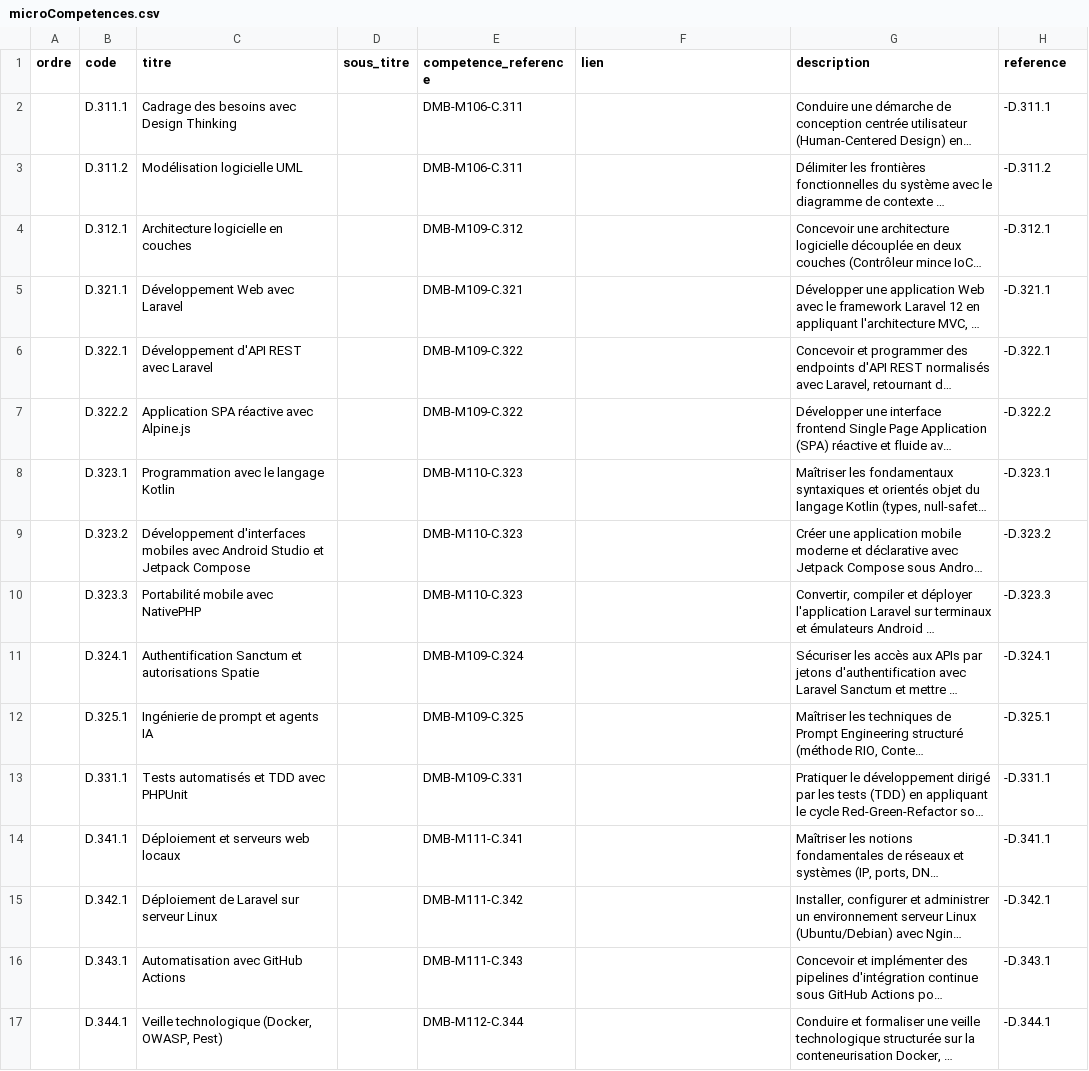
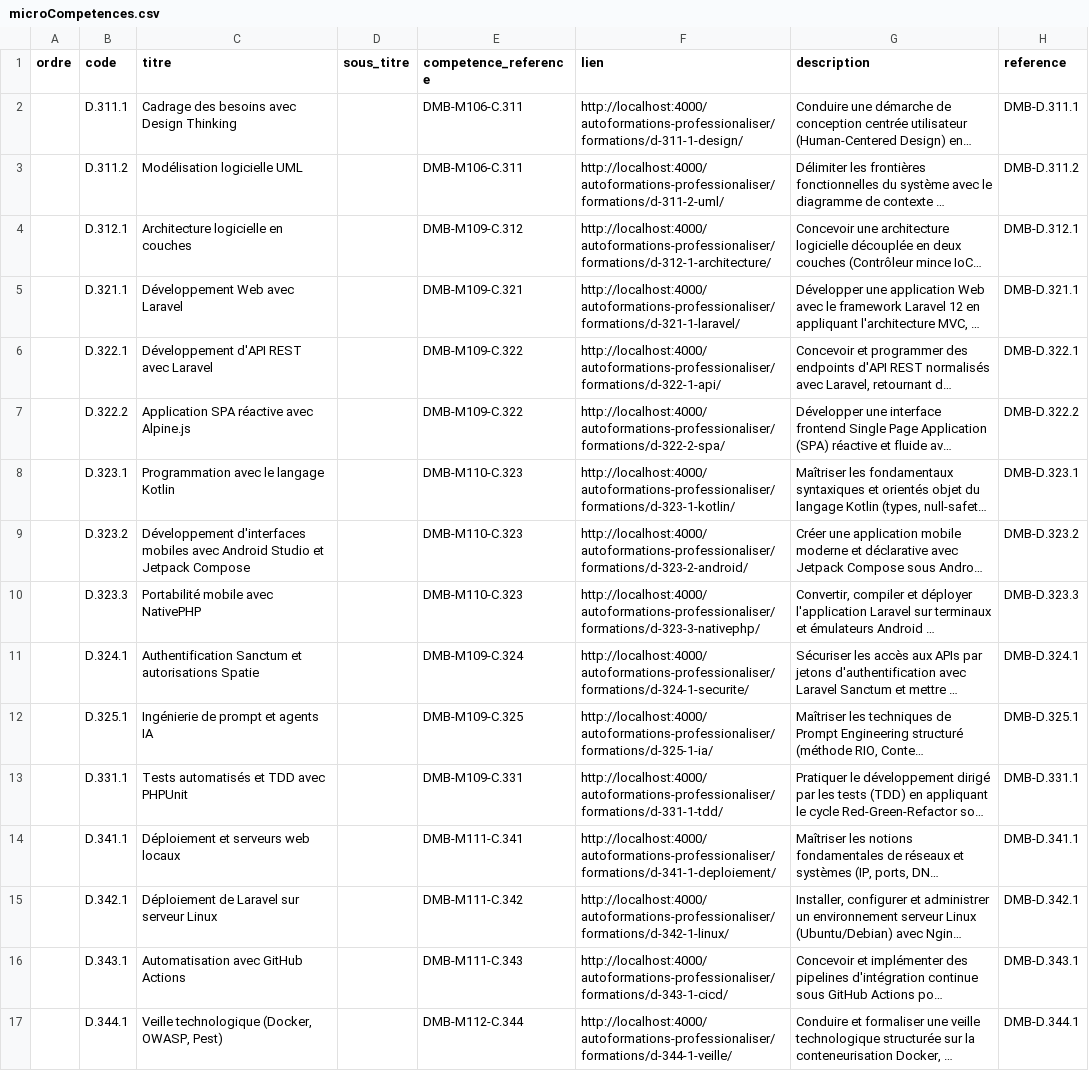
Before and after one commit to solicode-lms/app, a CSV file: deploy/imports/sessions/mobile/microCompetences.csv, drawn as a sheet; only a part is shown; long unchanged cells end in …; the diff covers the shown part only; the diff names each change by its address in the sheet, - before the commit and + after, or states it on an @@ line.

```diff
--- a/deploy/imports/sessions/mobile/microCompetences.csv
+++ b/deploy/imports/sessions/mobile/microCompetences.csv
-F2 (lien): (empty)
+F2 (lien): http://localhost:4000/autoformations-professionaliser/formations/d-311-1-design/
-H2 (reference): -D.311.1
+H2 (reference): DMB-D.311.1
-F3 (lien): (empty)
+F3 (lien): http://localhost:4000/autoformations-professionaliser/formations/d-311-2-uml/
-H3 (reference): -D.311.2
+H3 (reference): DMB-D.311.2
-F4 (lien): (empty)
+F4 (lien): http://localhost:4000/autoformations-professionaliser/formations/d-312-1-architecture/
-H4 (reference): -D.312.1
+H4 (reference): DMB-D.312.1
-F5 (lien): (empty)
+F5 (lien): http://localhost:4000/autoformations-professionaliser/formations/d-321-1-laravel/
-H5 (reference): -D.321.1
+H5 (reference): DMB-D.321.1
-F6 (lien): (empty)
+F6 (lien): http://localhost:4000/autoformations-professionaliser/formations/d-322-1-api/
-H6 (reference): -D.322.1
+H6 (reference): DMB-D.322.1
-F7 (lien): (empty)
+F7 (lien): http://localhost:4000/autoformations-professionaliser/formations/d-322-2-spa/
-H7 (reference): -D.322.2
+H7 (reference): DMB-D.322.2
-F8 (lien): (empty)
+F8 (lien): http://localhost:4000/autoformations-professionaliser/formations/d-323-1-kotlin/
-H8 (reference): -D.323.1
+H8 (reference): DMB-D.323.1
-F9 (lien): (empty)
+F9 (lien): http://localhost:4000/autoformations-professionaliser/formations/d-323-2-android/
-H9 (reference): -D.323.2
+H9 (reference): DMB-D.323.2
-F10 (lien): (empty)
+F10 (lien): http://localhost:4000/autoformations-professionaliser/formations/d-323-3-nativephp/
-H10 (reference): -D.323.3
+H10 (reference): DMB-D.323.3
-F11 (lien): (empty)
+F11 (lien): http://localhost:4000/autoformations-professionaliser/formations/d-324-1-securite/
-H11 (reference): -D.324.1
+H11 (reference): DMB-D.324.1
-F12 (lien): (empty)
+F12 (lien): http://localhost:4000/autoformations-professionaliser/formations/d-325-1-ia/
-H12 (reference): -D.325.1
+H12 (reference): DMB-D.325.1
-F13 (lien): (empty)
+F13 (lien): http://localhost:4000/autoformations-professionaliser/formations/d-331-1-tdd/
-H13 (reference): -D.331.1
+H13 (reference): DMB-D.331.1
-F14 (lien): (empty)
+F14 (lien): http://localhost:4000/autoformations-professionaliser/formations/d-341-1-deploiement/
-H14 (reference): -D.341.1
+H14 (reference): DMB-D.341.1
-F15 (lien): (empty)
+F15 (lien): http://localhost:4000/autoformations-professionaliser/formations/d-342-1-linux/
-H15 (reference): -D.342.1
+H15 (reference): DMB-D.342.1
-F16 (lien): (empty)
+F16 (lien): http://localhost:4000/autoformations-professionaliser/formations/d-343-1-cicd/
-H16 (reference): -D.343.1
+H16 (reference): DMB-D.343.1
-F17 (lien): (empty)
+F17 (lien): http://localhost:4000/autoformations-professionaliser/formations/d-344-1-veille/
-H17 (reference): -D.344.1
+H17 (reference): DMB-D.344.1
```
Also changed, not shown: 4 edited cells elsewhere in this file, deploy/imports/sessions/mobile/alignementUa.csv, deploy/imports/sessions/mobile/chapitres.csv, 5 other files.
